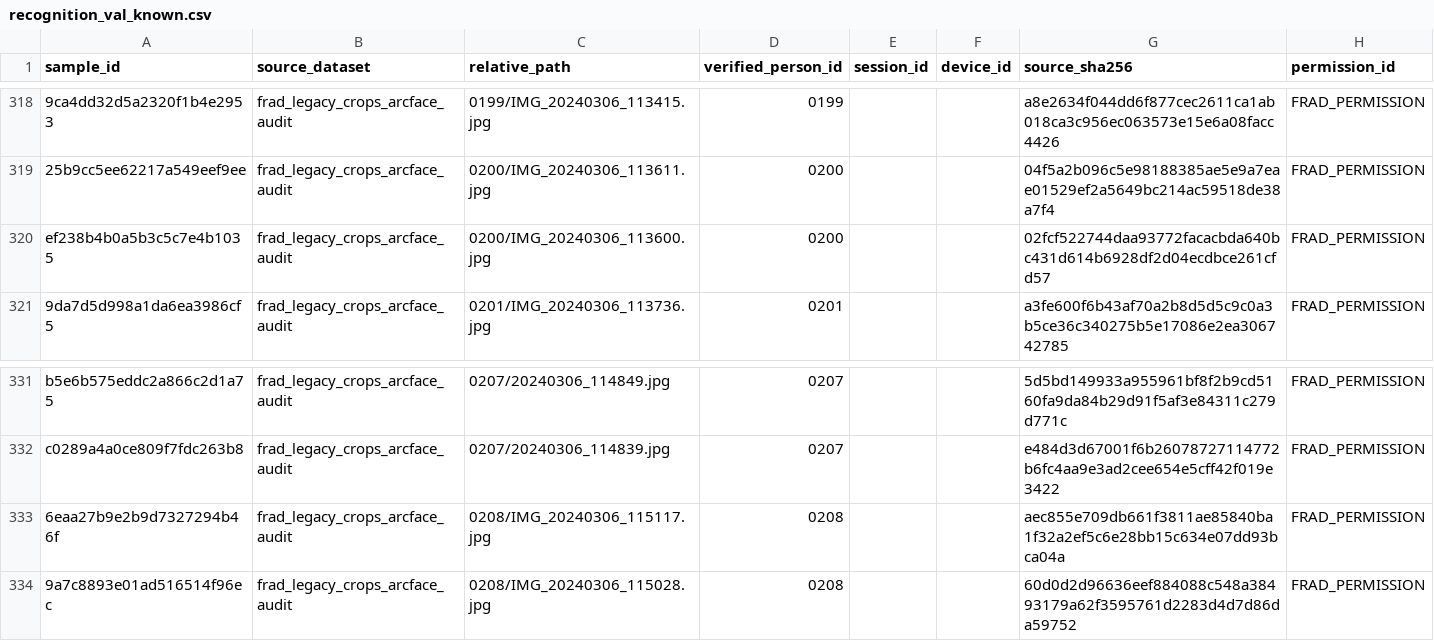
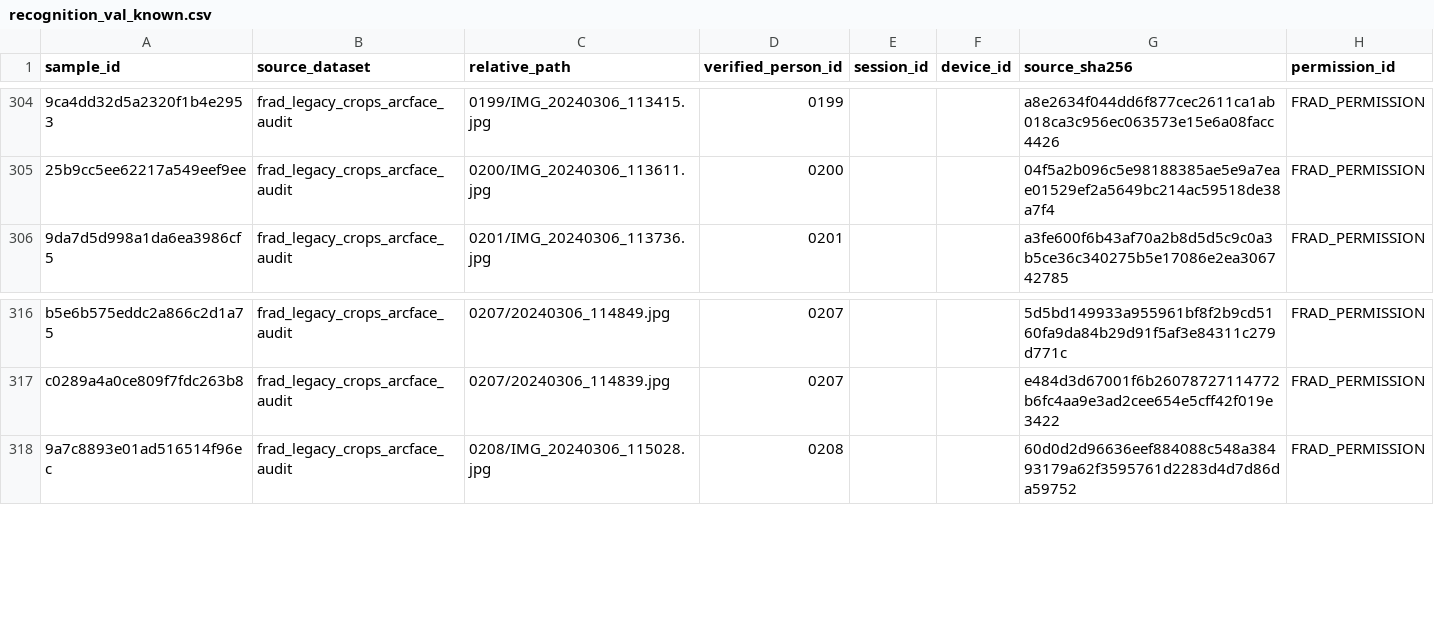
Before and after one commit to surjit10/face-recognition-liveness-detection, a CSV file: data/manifests/recognition_val_known.csv, drawn as a sheet; only a part is shown, gaps mark what is left out; the diff covers the shown part only; the diff names each change by its address in the sheet, - before the commit and + after, or states it on an @@ line.

```diff
--- a/data/manifests/recognition_val_known.csv
+++ b/data/manifests/recognition_val_known.csv
-row 320: ef238b4b0a5b3c5c7e4b1035 | frad_legacy_crops_arcface_audit | 0200/IMG_20240306_113600.jpg | 0200 |  |  | 02fcf522744daa93772facacbda640bc431d614b6928df2d04ecdbce261cfd57 | FRAD_PERMISSION
-row 333: 6eaa27b9e2b9d7327294b46f | frad_legacy_crops_arcface_audit | 0208/IMG_20240306_115117.jpg | 0208 |  |  | aec855e709db661f3811ae85840ba1f32a2ef5c6e28bb15c634e07dd93bca04a | FRAD_PERMISSION
```
Also changed, not shown: 14 removed rows elsewhere in this file, data/manifests/recognition_test_impostor.csv, data/manifests/recognition_test_known.csv, 30 other files.
